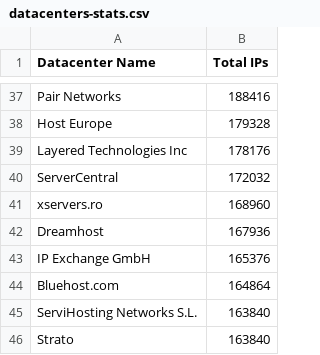
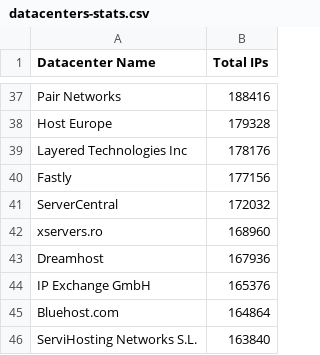
Before and after one commit to client9/ipcat, a CSV file: datacenters-stats.csv, drawn as a sheet; only a part is shown, gaps mark what is left out; the shorter side is filled out with more unchanged rows; the diff names each change by its address in the sheet, - before the commit and + after, or states it on an @@ line.

```diff
--- a/datacenters-stats.csv
+++ b/datacenters-stats.csv
+row 40: Fastly | 177156
```
Also changed, not shown: datacenters.csv.
